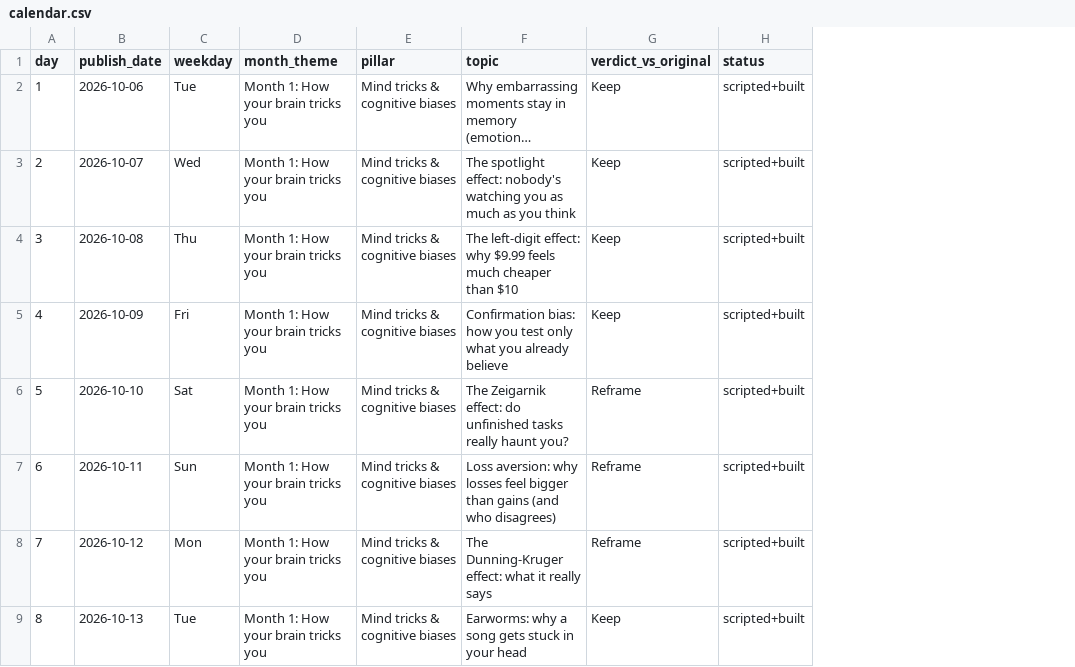
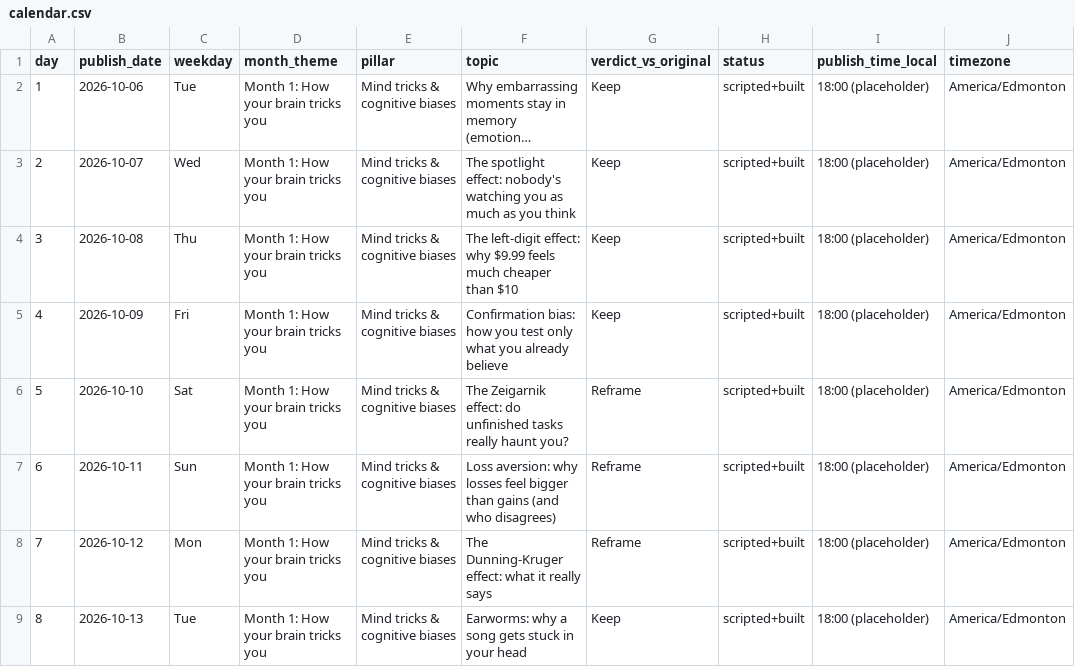
Before and after one commit to prashant290/hello_world, a CSV file: plan/calendar.csv, drawn as a sheet; only a part is shown; long unchanged cells end in …; the diff names each change by its address in the sheet, - before the commit and + after, or states it on an @@ line.

```diff
--- a/plan/calendar.csv
+++ b/plan/calendar.csv
+column I (publish_time_local), rows 2-9: all 18:00 (placeholder)
+column J (timezone), rows 2-9: all America/Edmonton
```
Also changed, not shown: 1 other file.
